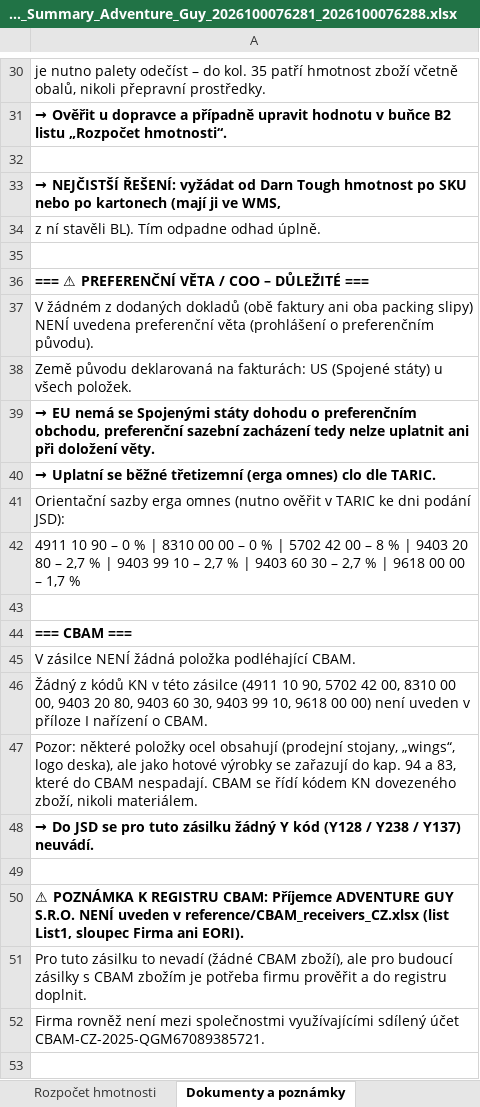
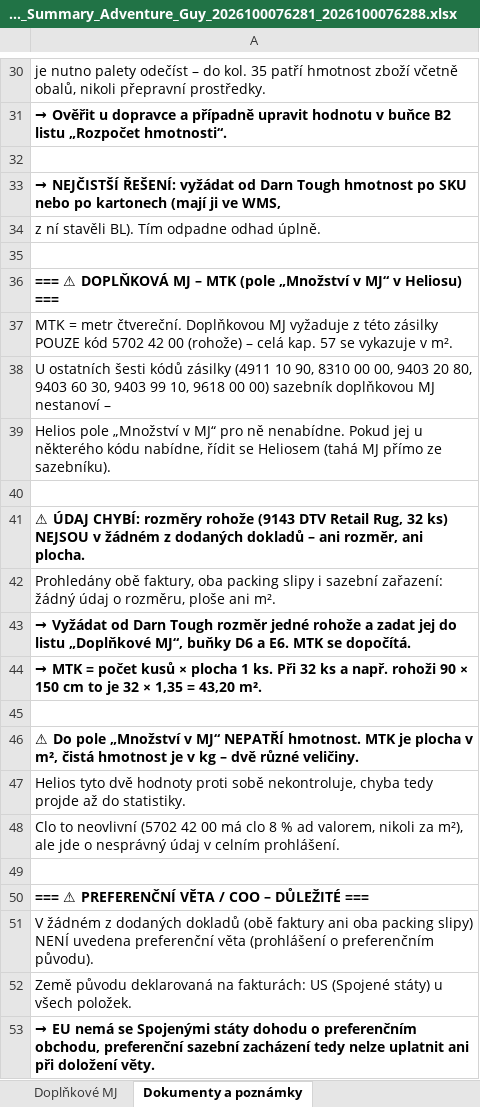
Before and after one commit to Kseni-ia/customs, an Excel workbook: output/HS_Code_Summary_Adventure_Guy_2026100076281_2026100076288.xlsx, sheet Dokumenty a poznámky, drawn as a sheet; only a part is shown, gaps mark what is left out; the shorter side is filled out with more unchanged rows; values as stored, in another font and other column widths than the file's, no borders; formulas without a stored value are shown as written; the diff names each change by its address in the sheet, - before the commit and + after, or states it on an @@ line.

```diff
--- a/output/HS_Code_Summary_Adventure_Guy_2026100076281_2026100076288.xlsx (sheet Dokumenty a poznámky)
+++ b/output/HS_Code_Summary_Adventure_Guy_2026100076281_2026100076288.xlsx (sheet Dokumenty a poznámky)
+sheet tab: Doplňkové MJ
+row 36: === ⚠ DOPLŇKOVÁ MJ – MTK (pole „Množství v MJ“ v Heliosu) ===
+row 37: MTK = metr čtvereční. Doplňkovou MJ vyžaduje z této zásilky POUZE kód 5702 42 00 (rohože) – celá kap. 57 se vykazuje v m².
+row 38: U ostatních šesti kódů zásilky (4911 10 90, 8310 00 00, 9403 20 80, 9403 60 30, 9403 99 10, 9618 00 00) sazebník doplňkovou MJ nestanoví –
+row 39: Helios pole „Množství v MJ“ pro ně nenabídne. Pokud jej u některého kódu nabídne, řídit se Heliosem (tahá MJ přímo ze sazebníku).
+row 40: (empty)
+row 41: ⚠ ÚDAJ CHYBÍ: rozměry rohože (9143 DTV Retail Rug, 32 ks) NEJSOU v žádném z dodaných dokladů – ani rozměr, ani plocha.
+row 42: Prohledány obě faktury, oba packing slipy i sazební zařazení: žádný údaj o rozměru, ploše ani m².
+row 43: → Vyžádat od Darn Tough rozměr jedné rohože a zadat jej do listu „Doplňkové MJ“, buňky D6 a E6. MTK se dopočítá.
+row 44: → MTK = počet kusů × plocha 1 ks. Při 32 ks a např. rohoži 90 × 150 cm to je 32 × 1,35 = 43,20 m².
+row 45: (empty)
+row 46: ⚠ Do pole „Množství v MJ“ NEPATŘÍ hmotnost. MTK je plocha v m², čistá hmotnost je v kg – dvě různé veličiny.
+row 47: Helios tyto dvě hodnoty proti sobě nekontroluje, chyba tedy projde až do statistiky.
+row 48: Clo to neovlivní (5702 42 00 má clo 8 % ad valorem, nikoli za m²), ale jde o nesprávný údaj v celním prohlášení.
+row 49: (empty)
```
Also changed, not shown: sheet HS Summary.
